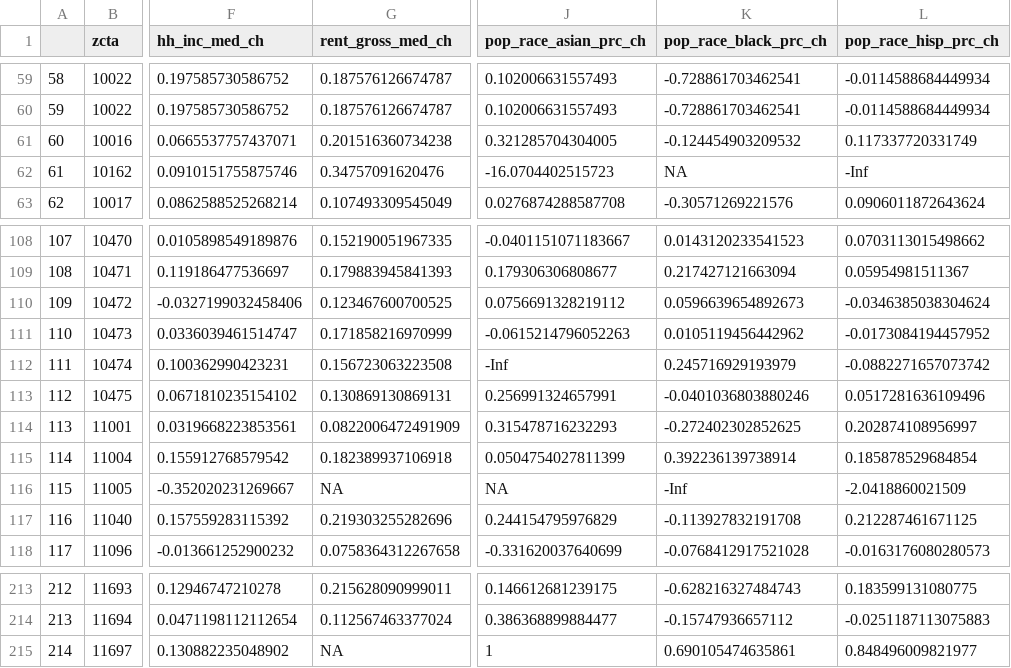
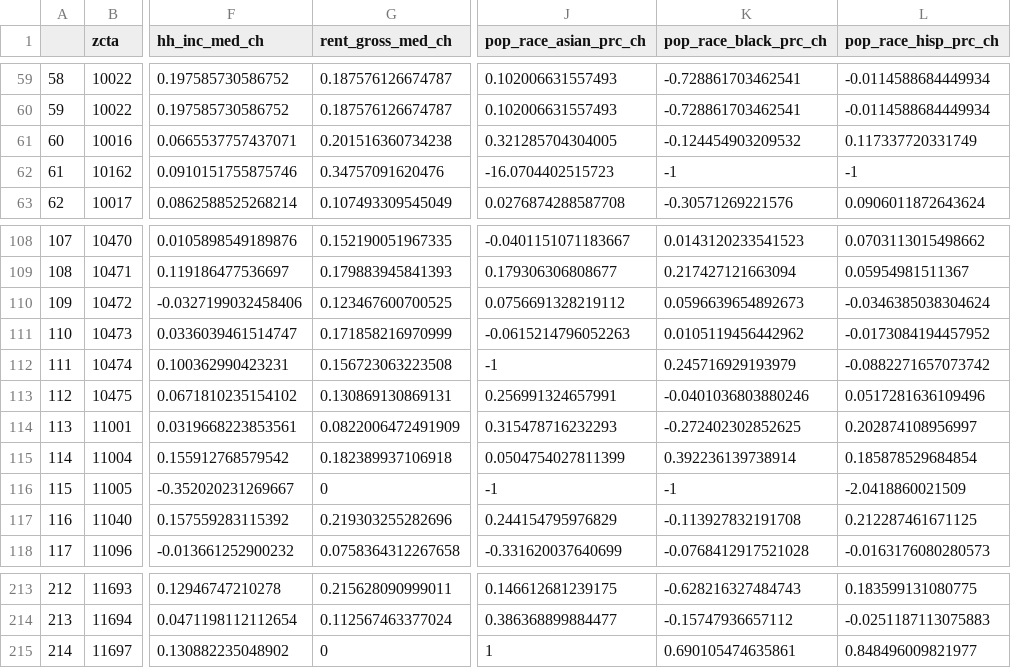
Before and after one commit to Kat-Key/lsda-eviction-prediction, a CSV file: eviction_acs.csv, drawn as a sheet; only a part is shown, gaps mark what is left out; the diff names each change by its address in the sheet, - before the commit and + after, or states it on an @@ line.

```diff
--- a/eviction_acs.csv
+++ b/eviction_acs.csv
-K62 (pop_race_black_prc_ch): NA
+K62 (pop_race_black_prc_ch): -1
-L62 (pop_race_hisp_prc_ch): -Inf
+L62 (pop_race_hisp_prc_ch): -1
-J112 (pop_race_asian_prc_ch): -Inf
+J112 (pop_race_asian_prc_ch): -1
-G116 (rent_gross_med_ch): NA
+G116 (rent_gross_med_ch): 0
-J116 (pop_race_asian_prc_ch): NA
+J116 (pop_race_asian_prc_ch): -1
-K116 (pop_race_black_prc_ch): -Inf
+K116 (pop_race_black_prc_ch): -1
-G215 (rent_gross_med_ch): NA
+G215 (rent_gross_med_ch): 0
```
Also changed, not shown: 2 other files.
